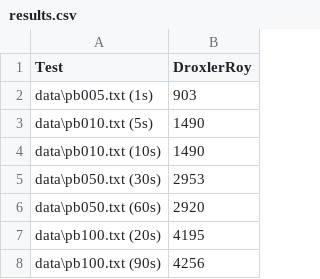
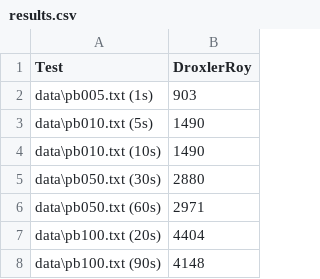
Before and after one commit to ArnaudDroxler/Algo-Genetic-VC, a CSV file: results.csv, drawn as a sheet.

```diff
--- a/results.csv
+++ b/results.csv
@@ -4,5 +4,5 @@ data\pb010.txt (5s);1490;
 data\pb010.txt (10s);1490;
-data\pb050.txt (30s);2953;
-data\pb050.txt (60s);2920;
-data\pb100.txt (20s);4195;
-data\pb100.txt (90s);4256;
+data\pb050.txt (30s);2880;
+data\pb050.txt (60s);2971;
+data\pb100.txt (20s);4404;
+data\pb100.txt (90s);4148;
```
Also changed, not shown: 1 other file.
